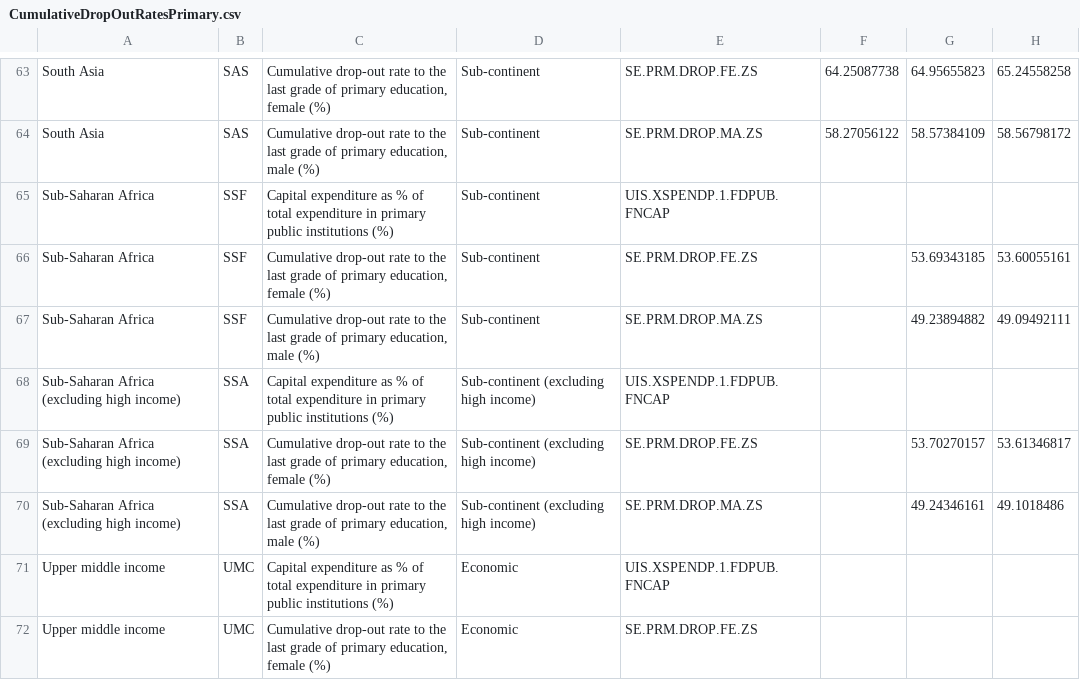
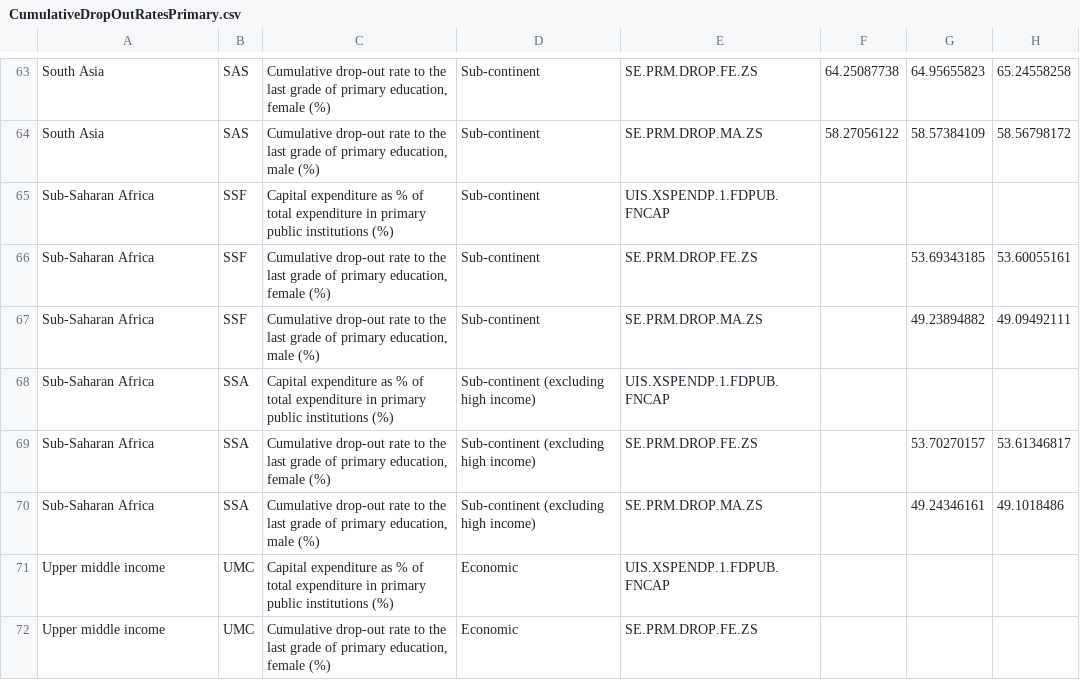
Before and after one commit to xavierandueza/FIT3179_Data_Vis, a CSV file: data/CumulativeDropOutRatesPrimary.csv, drawn as a sheet; only a part is shown, gaps mark what is left out; the diff covers the shown part only; the diff names each change by its address in the sheet, - before the commit and + after, or states it on an @@ line.

```diff
--- a/data/CumulativeDropOutRatesPrimary.csv
+++ b/data/CumulativeDropOutRatesPrimary.csv
-A68:A70: Sub-Saharan Africa (excluding high income)
+A68:A70: Sub-Saharan Africa
```
Also changed, not shown: 15 edited cells elsewhere in this file, 5 other files.
